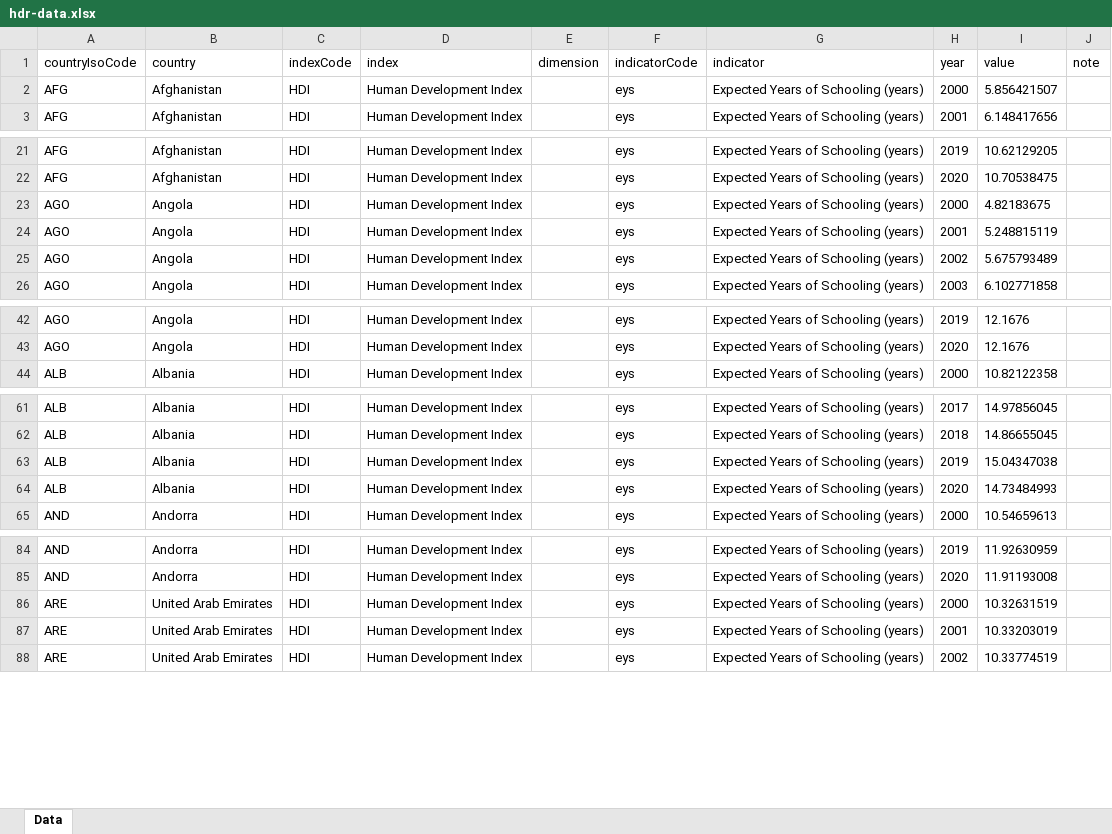
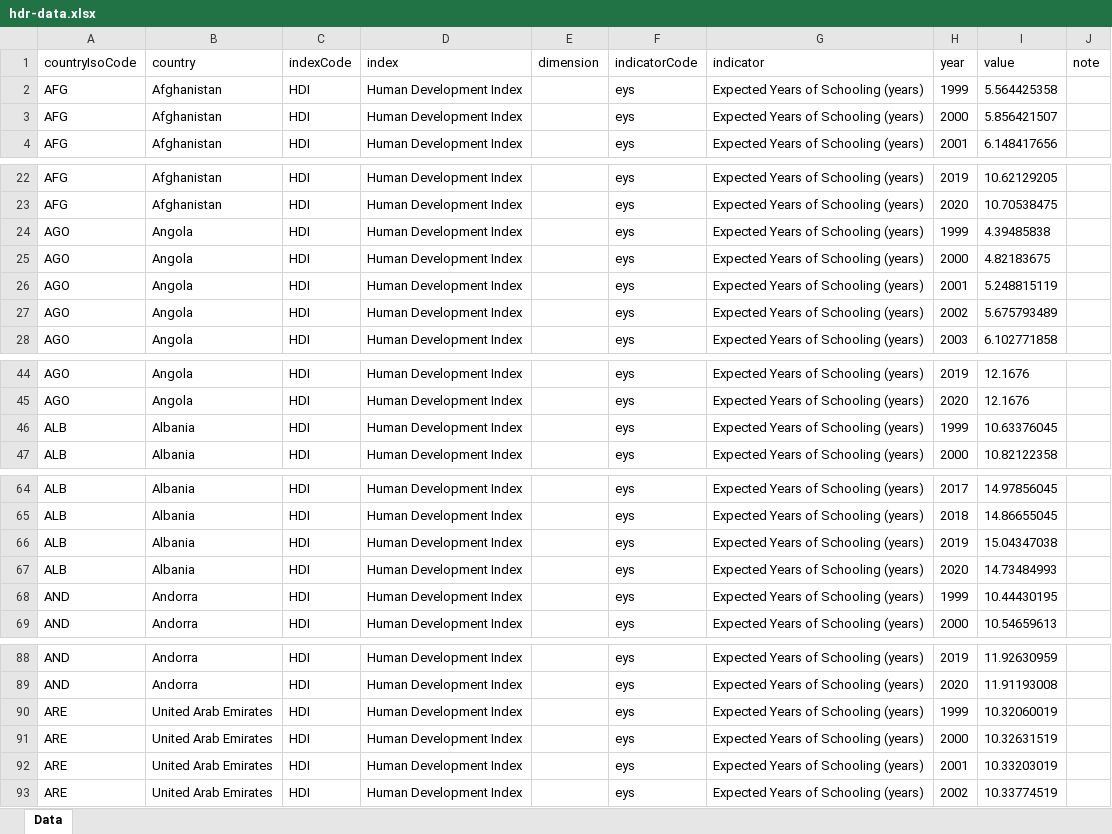
Before and after one commit to TAD600/Trading_Pollution, an Excel workbook: data/raw/hdr-data.xlsx, sheet Data, drawn as a sheet; only a part is shown, gaps mark what is left out; values as stored, in another font and other column widths than the file's, no borders; table styles not drawn; the diff covers the shown part only; the diff names each change by its address in the sheet, - before the commit and + after, or states it on an @@ line.

```diff
--- a/data/raw/hdr-data.xlsx (sheet Data)
+++ b/data/raw/hdr-data.xlsx (sheet Data)
+row 2: AFG | Afghanistan | HDI | Human Development Index |  | eys | Expected Years of Schooling (years) | 1999 | 5.564425358
+row 24: AGO | Angola | HDI | Human Development Index |  | eys | Expected Years of Schooling (years) | 1999 | 4.39485838
+row 46: ALB | Albania | HDI | Human Development Index |  | eys | Expected Years of Schooling (years) | 1999 | 10.63376045
+row 68: AND | Andorra | HDI | Human Development Index |  | eys | Expected Years of Schooling (years) | 1999 | 10.44430195
+row 90: ARE | United Arab Emirates | HDI | Human Development Index |  | eys | Expected Years of Schooling (years) | 1999 | 10.32060019
```
Also changed, not shown: 169 added rows elsewhere in this sheet, 4 other files.
